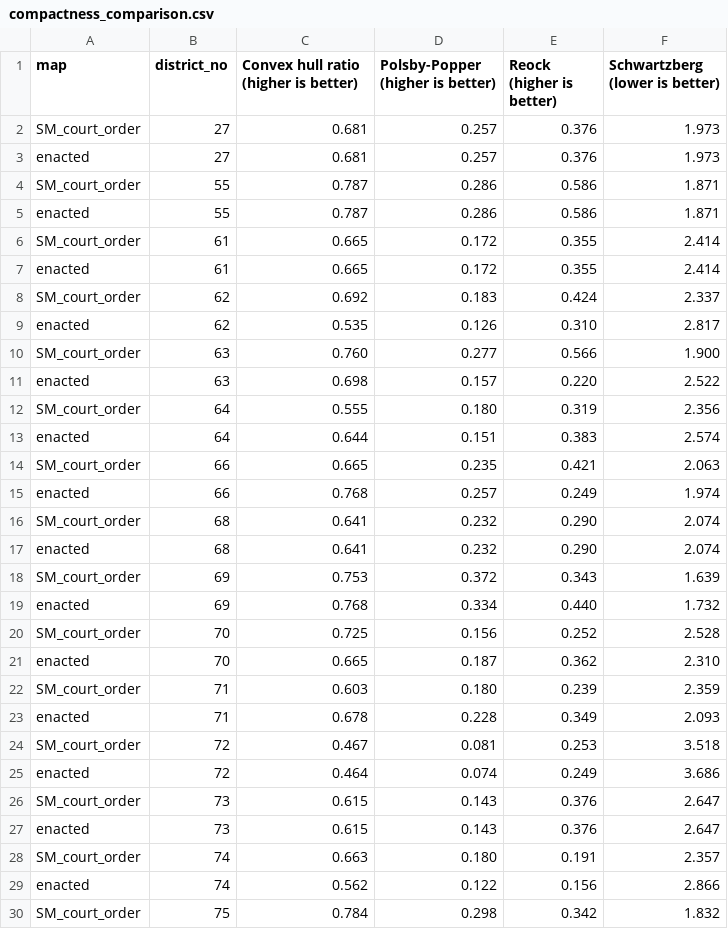
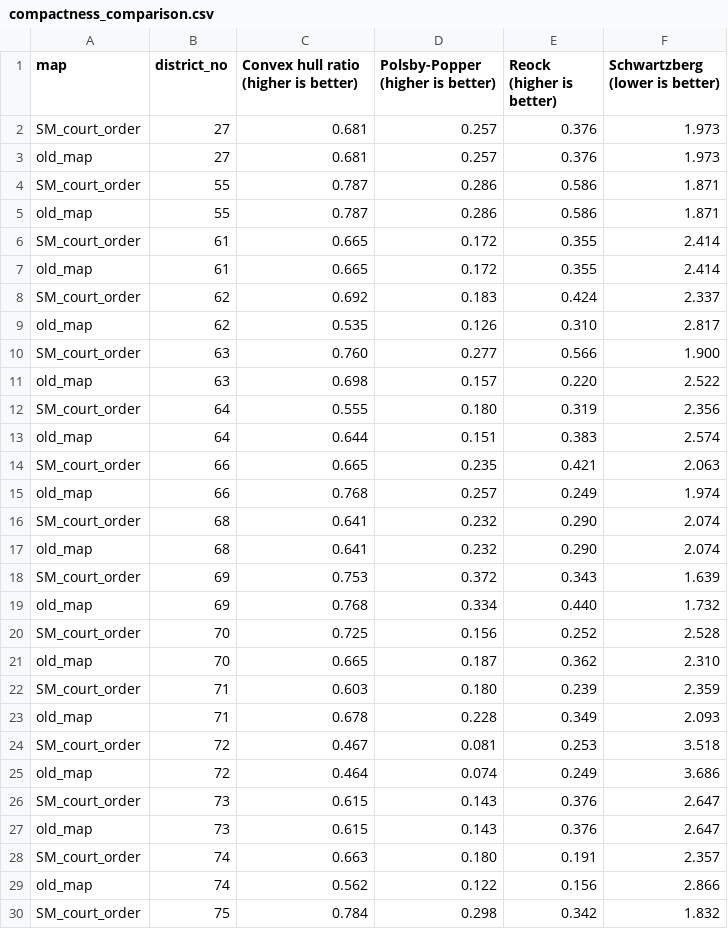
Before and after one commit to PrincetonUniversity/VA-gerrymander, a CSV file: Analysis/Compactness/compactness_comparison.csv, drawn as a sheet; only a part is shown; the diff covers the shown part only.

```diff
--- a/Analysis/Compactness/compactness_comparison.csv
+++ b/Analysis/Compactness/compactness_comparison.csv
@@ -2,29 +2,29 @@ map,district_no,Convex hull ratio (higher is better),Polsby-Popper (higher is be
 SM_court_order,27,0.681,0.257,0.376,1.973
-enacted,27,0.681,0.257,0.376,1.973
+old_map,27,0.681,0.257,0.376,1.973
 SM_court_order,55,0.787,0.286,0.586,1.871
-enacted,55,0.787,0.286,0.586,1.871
+old_map,55,0.787,0.286,0.586,1.871
 SM_court_order,61,0.665,0.172,0.355,2.414
-enacted,61,0.665,0.172,0.355,2.414
+old_map,61,0.665,0.172,0.355,2.414
 SM_court_order,62,0.692,0.183,0.424,2.337
-enacted,62,0.535,0.126,0.310,2.817
+old_map,62,0.535,0.126,0.310,2.817
 SM_court_order,63,0.760,0.277,0.566,1.900
-enacted,63,0.698,0.157,0.220,2.522
+old_map,63,0.698,0.157,0.220,2.522
 SM_court_order,64,0.555,0.180,0.319,2.356
-enacted,64,0.644,0.151,0.383,2.574
+old_map,64,0.644,0.151,0.383,2.574
 SM_court_order,66,0.665,0.235,0.421,2.063
-enacted,66,0.768,0.257,0.249,1.974
+old_map,66,0.768,0.257,0.249,1.974
 SM_court_order,68,0.641,0.232,0.290,2.074
-enacted,68,0.641,0.232,0.290,2.074
+old_map,68,0.641,0.232,0.290,2.074
 SM_court_order,69,0.753,0.372,0.343,1.639
-enacted,69,0.768,0.334,0.440,1.732
+old_map,69,0.768,0.334,0.440,1.732
 SM_court_order,70,0.725,0.156,0.252,2.528
-enacted,70,0.665,0.187,0.362,2.310
+old_map,70,0.665,0.187,0.362,2.310
 SM_court_order,71,0.603,0.180,0.239,2.359
-enacted,71,0.678,0.228,0.349,2.093
+old_map,71,0.678,0.228,0.349,2.093
 SM_court_order,72,0.467,0.081,0.253,3.518
-enacted,72,0.464,0.074,0.249,3.686
+old_map,72,0.464,0.074,0.249,3.686
 SM_court_order,73,0.615,0.143,0.376,2.647
-enacted,73,0.615,0.143,0.376,2.647
+old_map,73,0.615,0.143,0.376,2.647
 SM_court_order,74,0.663,0.180,0.191,2.357
-enacted,74,0.562,0.122,0.156,2.866
+old_map,74,0.562,0.122,0.156,2.866
 SM_court_order,75,0.784,0.298,0.342,1.832
```
Also changed, not shown: 19 edited cells elsewhere in this file, Analysis/Compactness/mean_compactness_comparison.csv, 4 other files.
